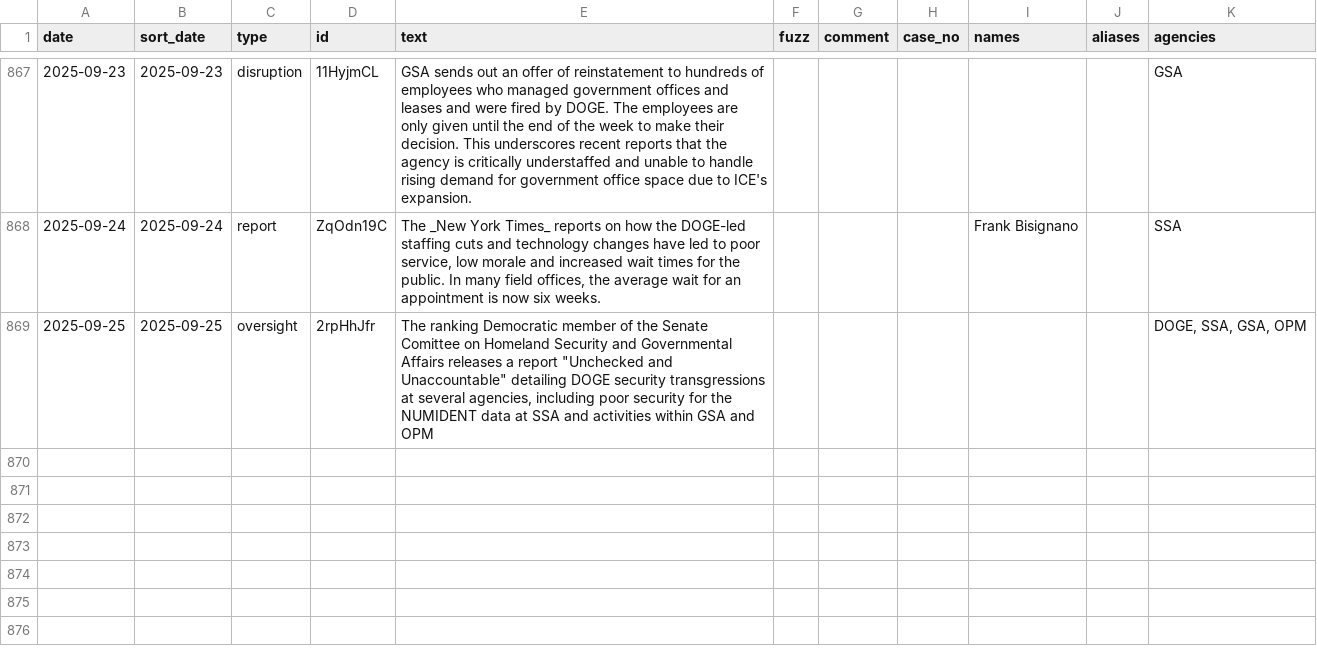
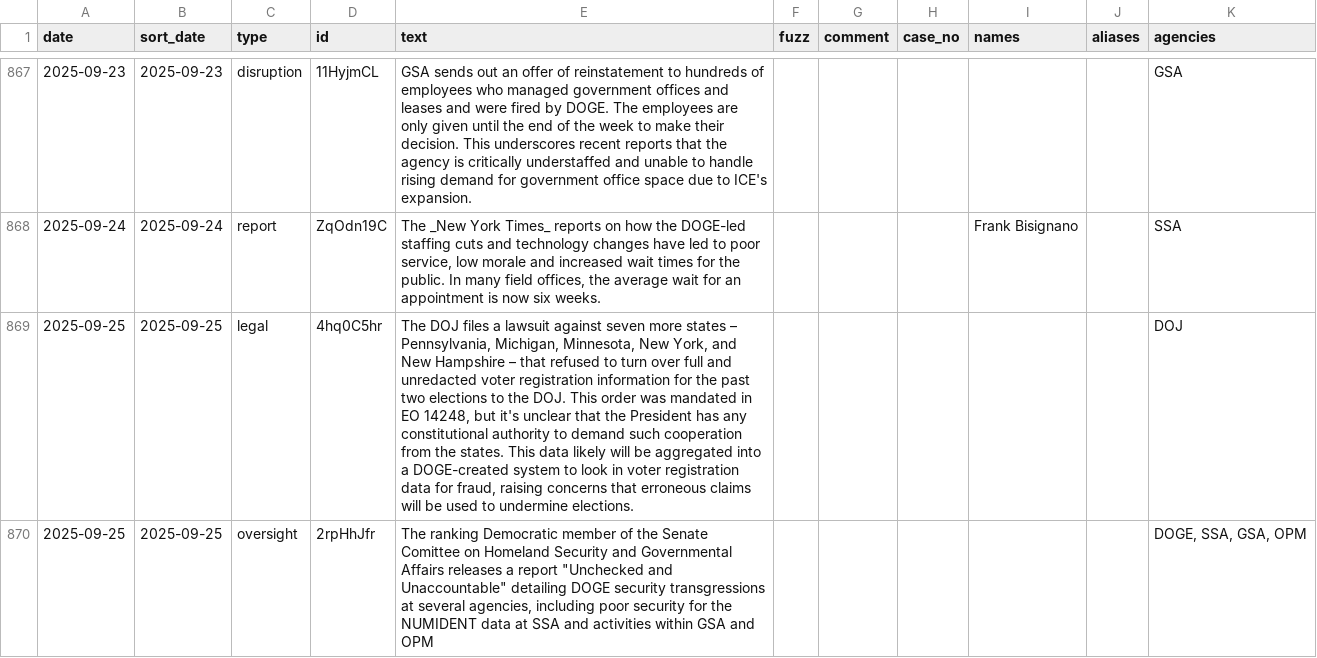
Before and after one commit to harrisj/doge_track, a CSV file: src/csv/events.csv, drawn as a sheet; only a part is shown, gaps mark what is left out; the diff names each change by its address in the sheet, - before the commit and + after, or states it on an @@ line.

Commit message:
Data and styling tweaks

```diff
--- a/src/csv/events.csv
+++ b/src/csv/events.csv
+row 869: 2025-09-25 | 2025-09-25 | legal | 4hq0C5hr | The DOJ files a lawsuit against seven more states – Pennsylvania, Michigan, Minnesota, New York, and New Hampshire – that refused to turn over full and unredacted voter registration information for the past two elections to the DOJ. This order was mandated in EO 14248, but it's unclear that the President has any constitutional authority to demand such cooperation from the states. This data likely will be aggregated into a DOGE-created system to look in voter registration data for fraud, raising concerns that erroneous claims will be used to undermine elections. |  |  |  |  |  | DOJ
```
Also changed, not shown: src/csv/agencies.csv, 4 other files.
